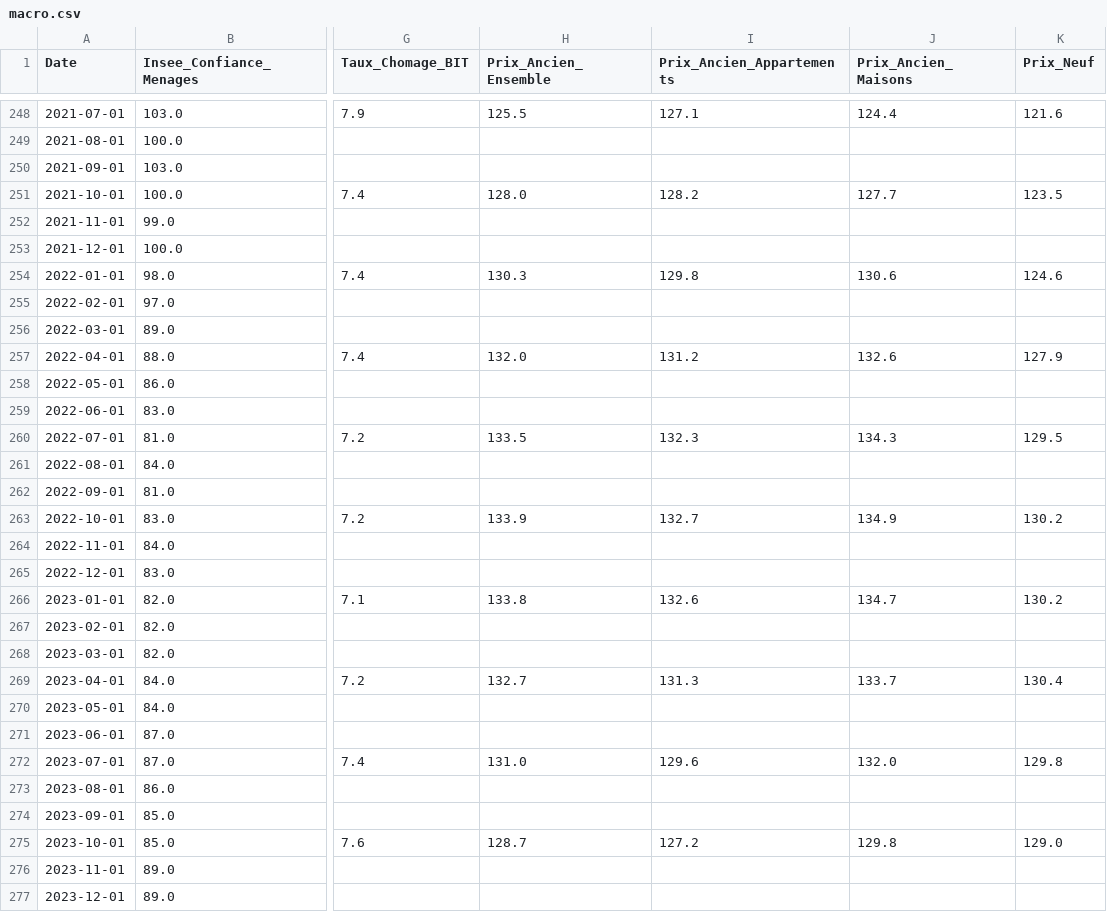
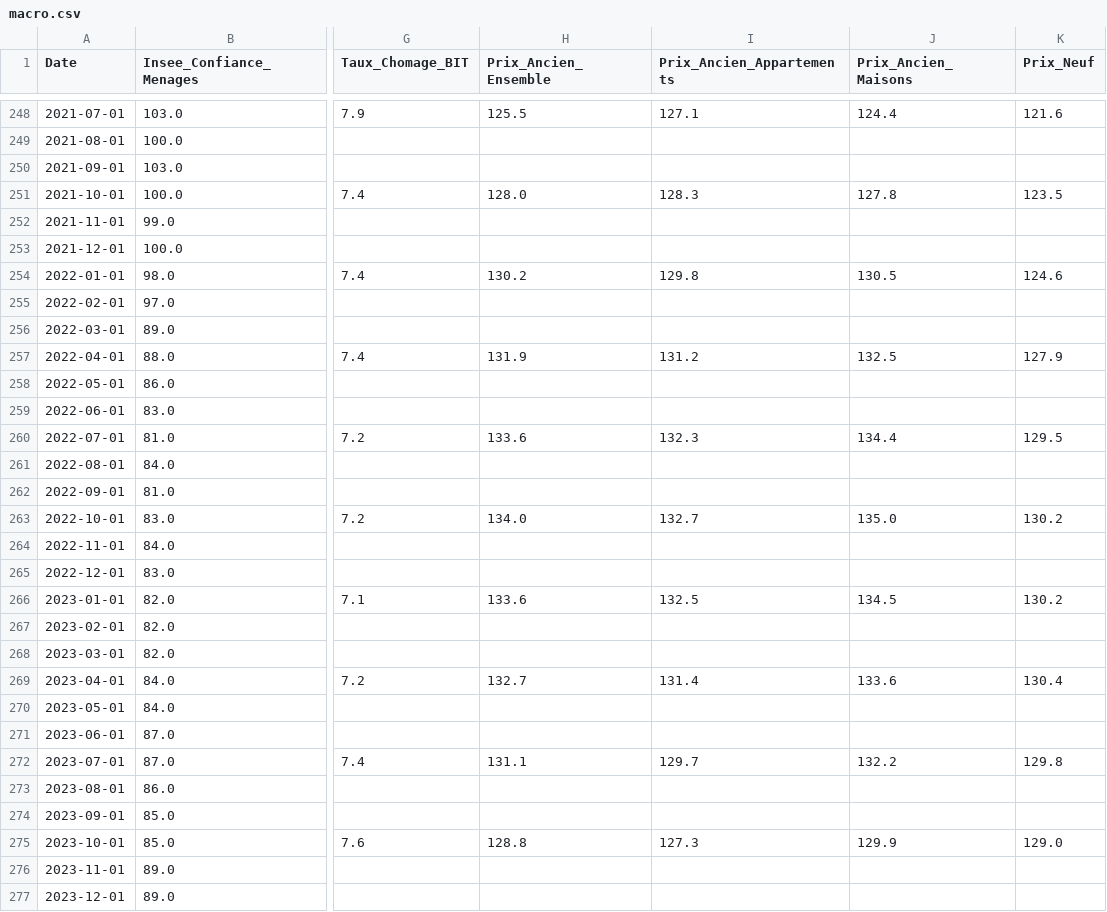
Before and after one commit to baptistesoulard/housing-market, a CSV file: data/macro.csv, drawn as a sheet; only a part is shown, gaps mark what is left out; the diff covers the shown part only; the diff names each change by its address in the sheet, - before the commit and + after, or states it on an @@ line.

```diff
--- a/data/macro.csv
+++ b/data/macro.csv
-I251 (Prix_Ancien_Appartements): 128.2
+I251 (Prix_Ancien_Appartements): 128.3
-J251 (Prix_Ancien_Maisons): 127.7
+J251 (Prix_Ancien_Maisons): 127.8
-H254 (Prix_Ancien_Ensemble): 130.3
+H254 (Prix_Ancien_Ensemble): 130.2
-J254 (Prix_Ancien_Maisons): 130.6
+J254 (Prix_Ancien_Maisons): 130.5
-H257 (Prix_Ancien_Ensemble): 132.0
+H257 (Prix_Ancien_Ensemble): 131.9
-J257 (Prix_Ancien_Maisons): 132.6
+J257 (Prix_Ancien_Maisons): 132.5
-H260 (Prix_Ancien_Ensemble): 133.5
+H260 (Prix_Ancien_Ensemble): 133.6
-J260 (Prix_Ancien_Maisons): 134.3
+J260 (Prix_Ancien_Maisons): 134.4
-H263 (Prix_Ancien_Ensemble): 133.9
+H263 (Prix_Ancien_Ensemble): 134.0
-J263 (Prix_Ancien_Maisons): 134.9
+J263 (Prix_Ancien_Maisons): 135.0
-H266 (Prix_Ancien_Ensemble): 133.8
+H266 (Prix_Ancien_Ensemble): 133.6
-I266 (Prix_Ancien_Appartements): 132.6
+I266 (Prix_Ancien_Appartements): 132.5
-J266 (Prix_Ancien_Maisons): 134.7
+J266 (Prix_Ancien_Maisons): 134.5
-I269 (Prix_Ancien_Appartements): 131.3
+I269 (Prix_Ancien_Appartements): 131.4
-J269 (Prix_Ancien_Maisons): 133.7
+J269 (Prix_Ancien_Maisons): 133.6
-H272 (Prix_Ancien_Ensemble): 131.0
+H272 (Prix_Ancien_Ensemble): 131.1
-I272 (Prix_Ancien_Appartements): 129.6
+I272 (Prix_Ancien_Appartements): 129.7
-J272 (Prix_Ancien_Maisons): 132.0
+J272 (Prix_Ancien_Maisons): 132.2
-H275 (Prix_Ancien_Ensemble): 128.7
+H275 (Prix_Ancien_Ensemble): 128.8
-I275 (Prix_Ancien_Appartements): 127.2
+I275 (Prix_Ancien_Appartements): 127.3
-J275 (Prix_Ancien_Maisons): 129.8
+J275 (Prix_Ancien_Maisons): 129.9
```
Also changed, not shown: 48 edited cells elsewhere in this file, data/sales.csv, 4 other files.
